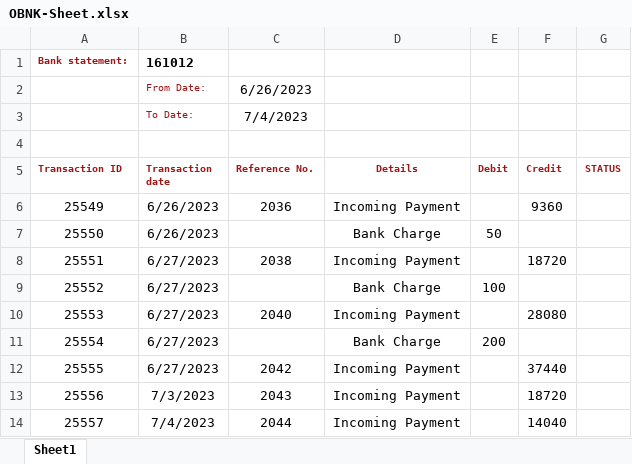
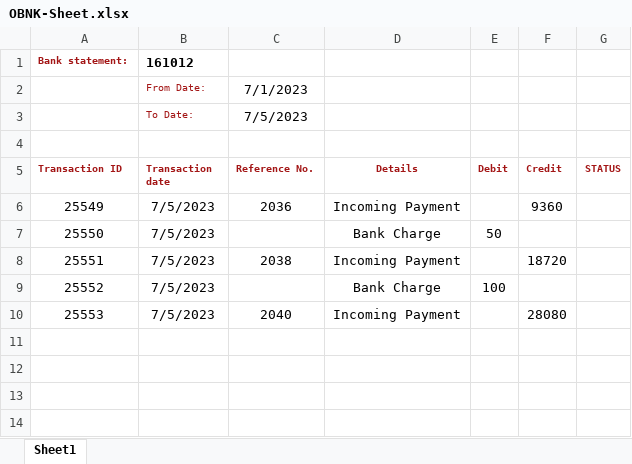
Before and after one commit to KpFavas/RpaTesting, an Excel workbook: RobocorpTestRobots/OBNK-Sheet.xlsx, sheet Sheet1, drawn as a sheet; values as stored, in another font and other column widths than the file's, no borders; the diff names each change by its address in the sheet, - before the commit and + after, or states it on an @@ line.

```diff
--- a/RobocorpTestRobots/OBNK-Sheet.xlsx (sheet Sheet1)
+++ b/RobocorpTestRobots/OBNK-Sheet.xlsx (sheet Sheet1)
-C2 (Reference No.): 6/26/2023
+C2 (Reference No.): 7/1/2023
-C3 (Reference No.): 7/4/2023
+C3 (Reference No.): 7/5/2023
-B6:B7 (Transaction date): 6/26/2023
+B6:B7 (Transaction date): 7/5/2023
-B8:B10 (Transaction date): 6/27/2023
+B8:B10 (Transaction date): 7/5/2023
-row 11: 25554 | 6/27/2023 |  | Bank Charge | 200
-row 12: 25555 | 6/27/2023 | 2042 | Incoming Payment |  | 37440
-row 13: 25556 | 7/3/2023 | 2043 | Incoming Payment |  | 18720
-row 14: 25557 | 7/4/2023 | 2044 | Incoming Payment |  | 14040
```
Also changed, not shown: RobocorpTestRobots/SAP-Project/OBNK-Sheet.xlsx.
